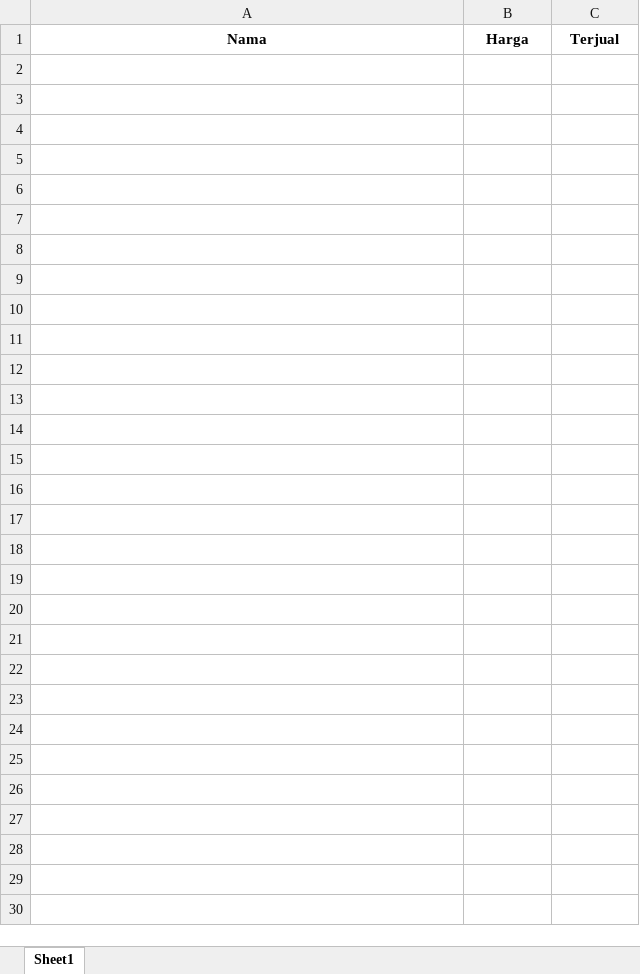
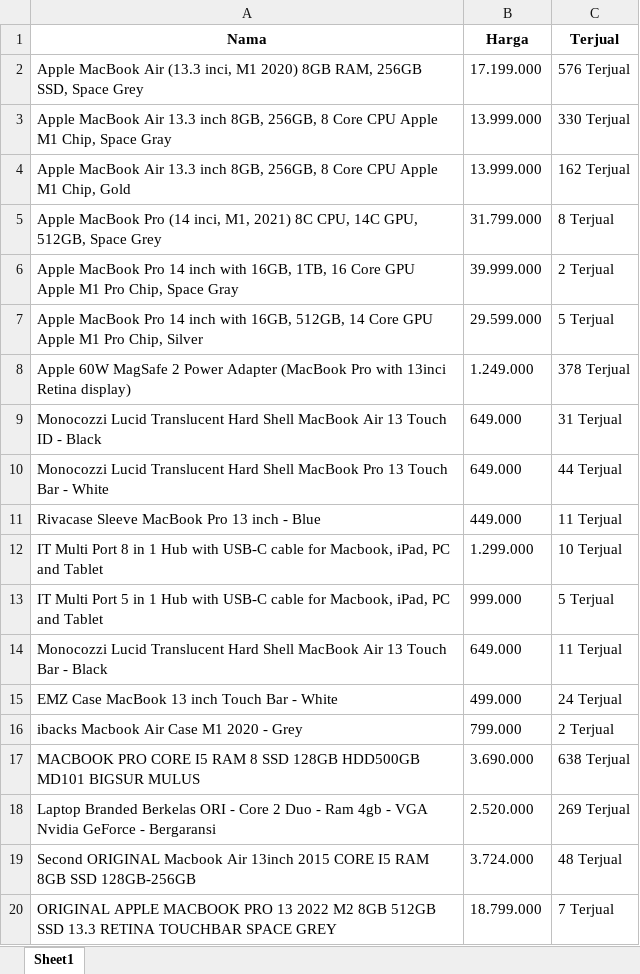
Before and after one commit to syahrirsm/scraping, an Excel workbook: macbook.xlsx, sheet Sheet1, drawn as a sheet; only a part is shown; values as stored, in another font and other column widths than the file's, no borders; the diff covers the shown part only; the diff names each change by its address in the sheet, - before the commit and + after, or states it on an @@ line.

```diff
--- a/macbook.xlsx (sheet Sheet1)
+++ b/macbook.xlsx (sheet Sheet1)
+row 2: Apple MacBook Air (13.3 inci, M1 2020) 8GB RAM, 256GB SSD, Space Grey | 17.199.000 | 576 Terjual
+row 3: Apple MacBook Air 13.3 inch 8GB, 256GB, 8 Core CPU Apple M1 Chip, Space Gray | 13.999.000 | 330 Terjual
+row 4: Apple MacBook Air 13.3 inch 8GB, 256GB, 8 Core CPU Apple M1 Chip, Gold | 13.999.000 | 162 Terjual
+row 5: Apple MacBook Pro (14 inci, M1, 2021) 8C CPU, 14C GPU, 512GB, Space Grey | 31.799.000 | 8 Terjual
+row 6: Apple MacBook Pro 14 inch with 16GB, 1TB, 16 Core GPU Apple M1 Pro Chip, Space Gray | 39.999.000 | 2 Terjual
+row 7: Apple MacBook Pro 14 inch with 16GB, 512GB, 14 Core GPU Apple M1 Pro Chip, Silver | 29.599.000 | 5 Terjual
+row 8: Apple 60W MagSafe 2 Power Adapter (MacBook Pro with 13inci Retina display) | 1.249.000 | 378 Terjual
+row 9: Monocozzi Lucid Translucent Hard Shell MacBook Air 13 Touch ID - Black | 649.000 | 31 Terjual
+row 10: Monocozzi Lucid Translucent Hard Shell MacBook Pro 13 Touch Bar - White | 649.000 | 44 Terjual
+row 11: Rivacase Sleeve MacBook Pro 13 inch - Blue | 449.000 | 11 Terjual
+row 12: IT Multi Port 8 in 1 Hub with USB-C cable for Macbook, iPad, PC and Tablet | 1.299.000 | 10 Terjual
+row 13: IT Multi Port 5 in 1 Hub with USB-C cable for Macbook, iPad, PC and Tablet | 999.000 | 5 Terjual
+row 14: Monocozzi Lucid Translucent Hard Shell MacBook Air 13 Touch Bar - Black | 649.000 | 11 Terjual
+row 15: EMZ Case MacBook 13 inch Touch Bar - White | 499.000 | 24 Terjual
+row 16: ibacks Macbook Air Case M1 2020 - Grey | 799.000 | 2 Terjual
+row 17: MACBOOK PRO CORE I5 RAM 8 SSD 128GB HDD500GB MD101 BIGSUR MULUS | 3.690.000 | 638 Terjual
+row 18: Laptop Branded Berkelas ORI - Core 2 Duo - Ram 4gb - VGA Nvidia GeForce - Bergaransi | 2.520.000 | 269 Terjual
+row 19: Second ORIGINAL Macbook Air 13inch 2015 CORE I5 RAM 8GB SSD 128GB-256GB | 3.724.000 | 48 Terjual
+row 20: ORIGINAL APPLE MACBOOK PRO 13 2022 M2 8GB 512GB SSD 13.3 RETINA TOUCHBAR SPACE GREY | 18.799.000 | 7 Terjual
```
Also changed, not shown: 41 added rows elsewhere in this sheet, 1 other file.
